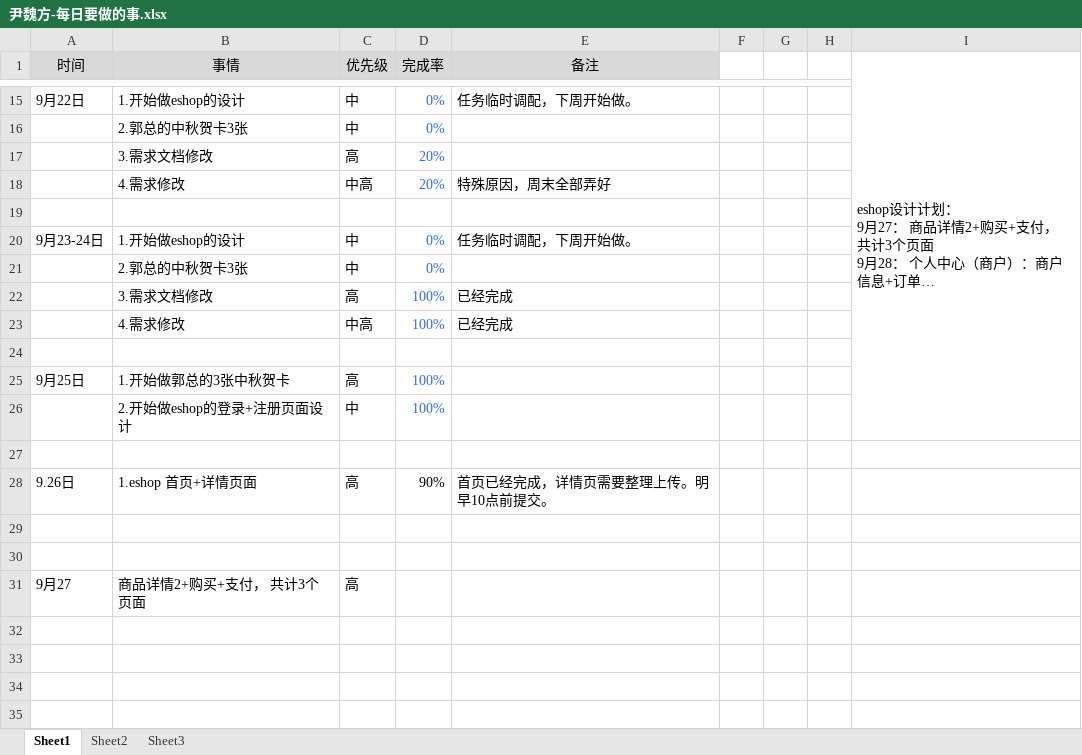
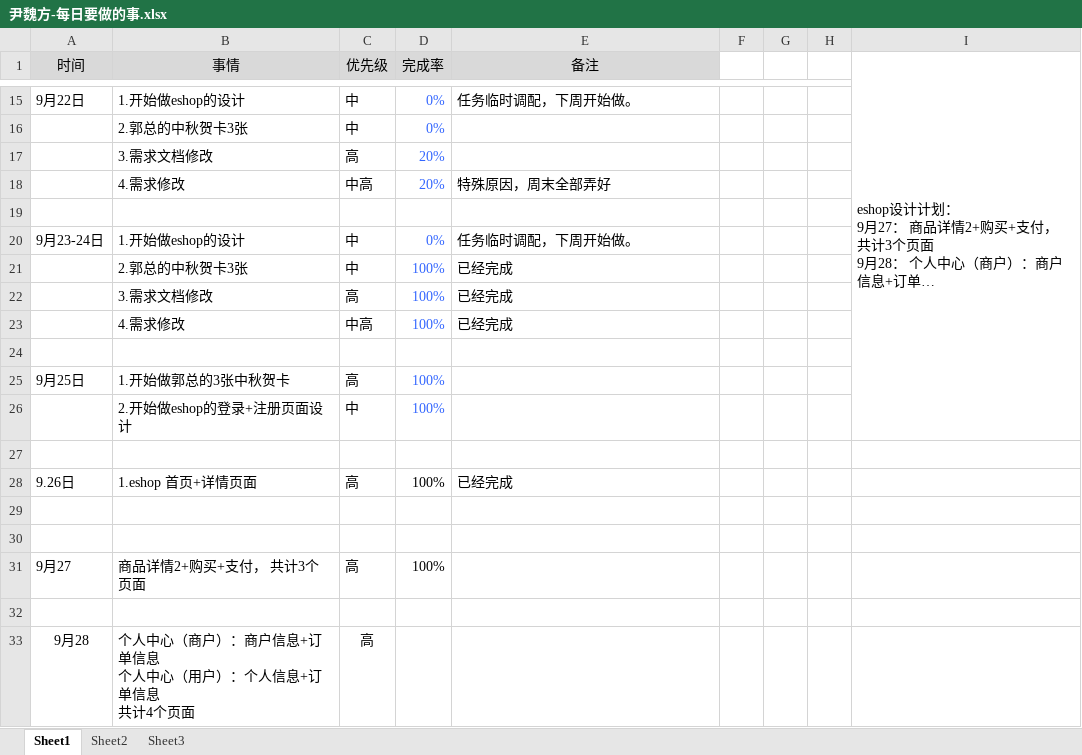
Before and after one commit to bird-start/eshop-doc, an Excel workbook: 交流管理/项目日报/尹魏方-每日要做的事.xlsx, sheet Sheet1, drawn as a sheet; only a part is shown, gaps mark what is left out; long unchanged cells end in …; values as stored, in another font and other column widths than the file's, no borders; ↵ is a line break in a cell; the diff names each change by its address in the sheet, - before the commit and + after, or states it on an @@ line.

```diff
--- a/交流管理/项目日报/尹魏方-每日要做的事.xlsx (sheet Sheet1)
+++ b/交流管理/项目日报/尹魏方-每日要做的事.xlsx (sheet Sheet1)
-D21 (完成率): 0%
+D21 (完成率): 100%
-E21 (备注): (empty)
+E21 (备注): 已经完成
-D28 (完成率): 90%
+D28 (完成率): 100%
-E28 (备注): 首页已经完成，详情页需要整理上传。明早10点前提交。
+E28 (备注): 已经完成
-D31 (完成率): (empty)
+D31 (完成率): 100%
+row 32: (empty)
+row 33: 9月28 | 个人中心（商户）：商户信息+订单信息 ↵ 个人中心（用户）：个人信息+订单信息 ↵ 共计4个页面 | 高
```
Also changed, not shown: 6 other files.
